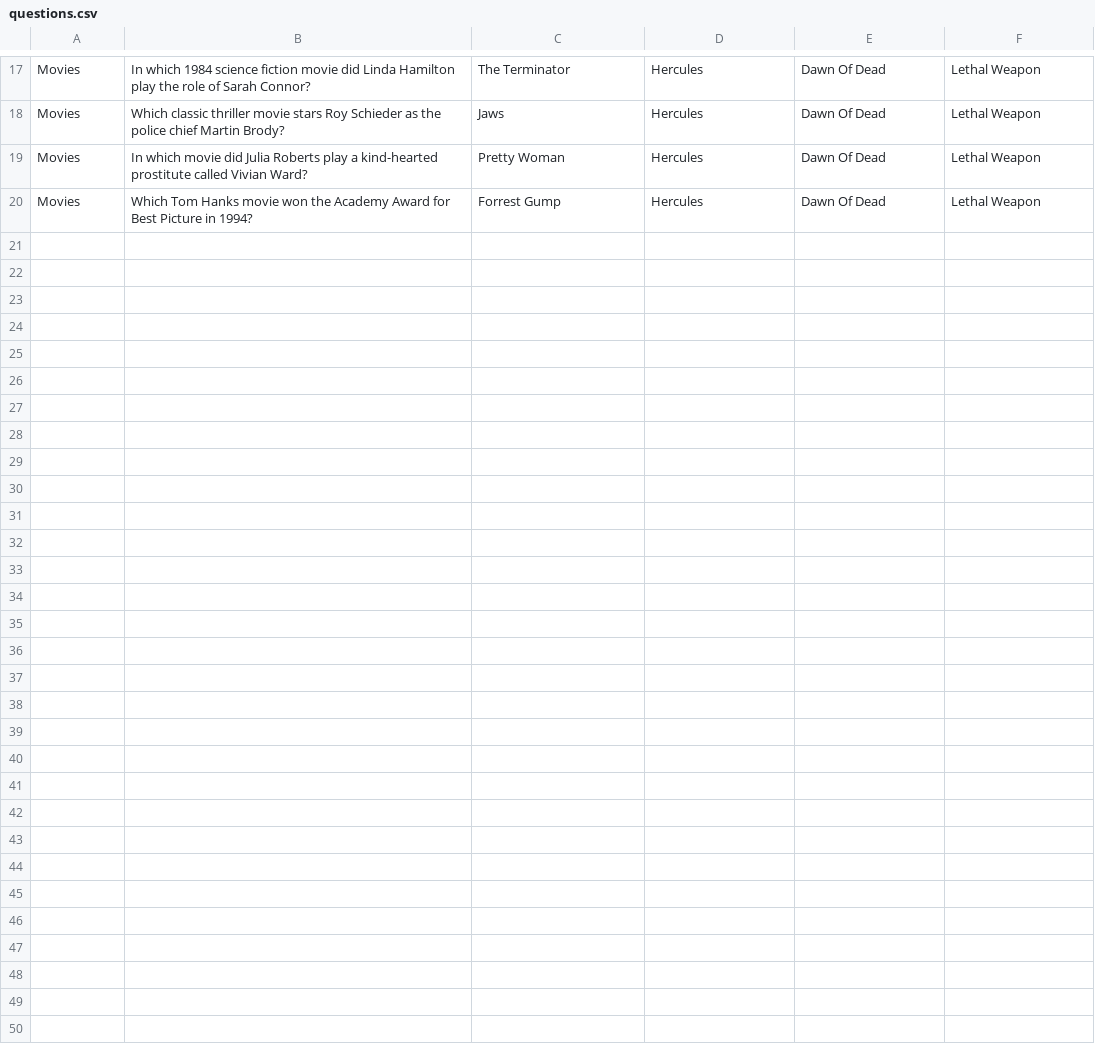
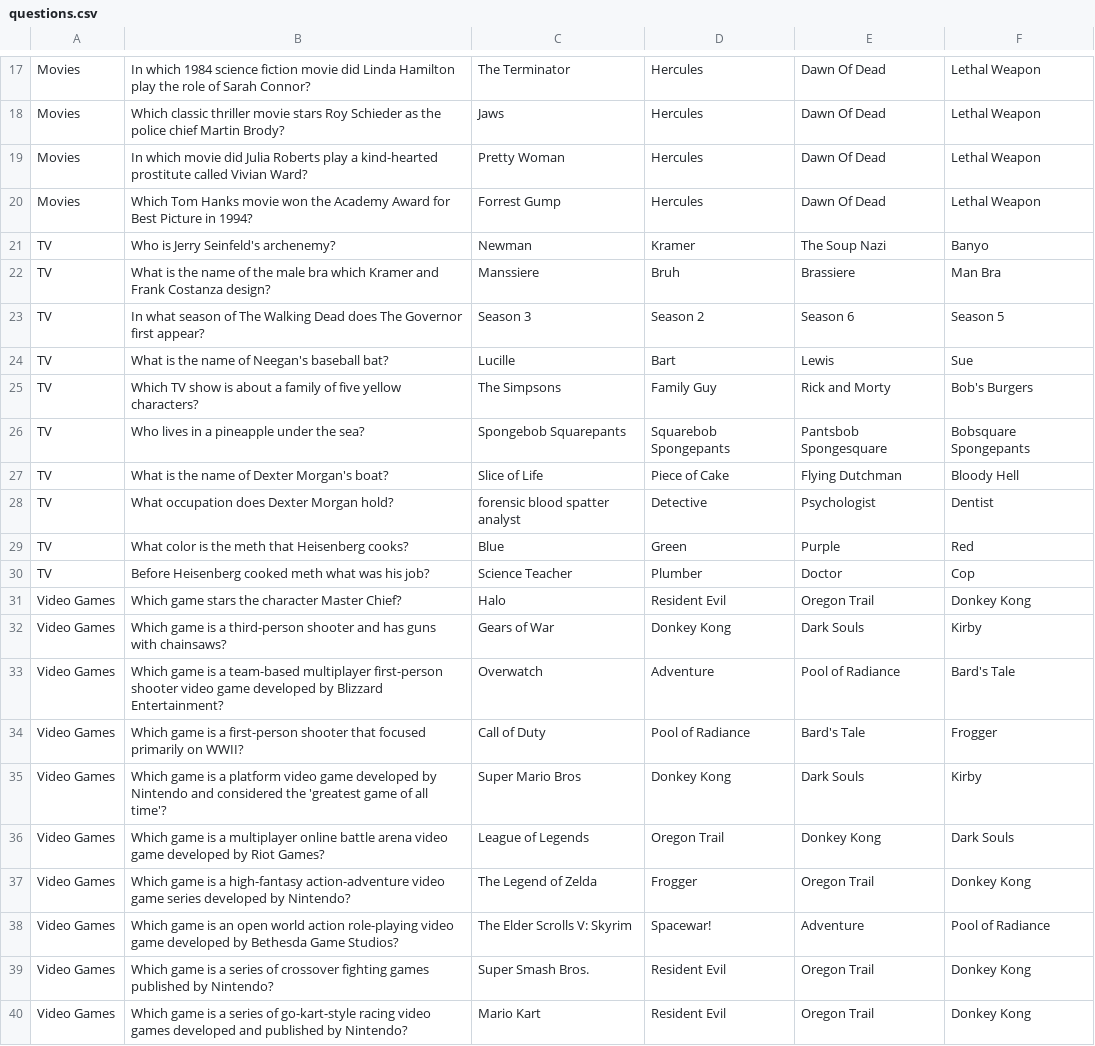
Before and after one commit to bnewbol6/Group-Project, a CSV file: questions.csv, drawn as a sheet; only a part is shown, gaps mark what is left out; the diff names each change by its address in the sheet, - before the commit and + after, or states it on an @@ line.

Commit message:
Update questions.csv
All 40 questions are added now.

```diff
--- a/questions.csv
+++ b/questions.csv
+row 21: TV | Who is Jerry Seinfeld's archenemy? | Newman | Kramer | The Soup Nazi | Banyo
+row 22: TV | What is the name of the male bra which Kramer and Frank Costanza design? | Manssiere | Bruh | Brassiere | Man Bra
+row 23: TV | In what season of The Walking Dead does The Governor first appear? | Season 3 | Season 2 | Season 6 | Season 5
+row 24: TV | What is the name of Neegan's baseball bat? | Lucille | Bart | Lewis | Sue
+row 25: TV | Which TV show is about a family of five yellow characters? | The Simpsons | Family Guy | Rick and Morty | Bob's Burgers
+row 26: TV | Who lives in a pineapple under the sea? | Spongebob Squarepants | Squarebob Spongepants | Pantsbob Spongesquare | Bobsquare Spongepants
+row 27: TV | What is the name of Dexter Morgan's boat? | Slice of Life | Piece of Cake | Flying Dutchman | Bloody Hell
+row 28: TV | What occupation does Dexter Morgan hold? | forensic blood spatter analyst | Detective | Psychologist | Dentist
+row 29: TV | What color is the meth that Heisenberg cooks? | Blue | Green | Purple | Red
+row 30: TV | Before Heisenberg cooked meth what was his job? | Science Teacher | Plumber | Doctor | Cop
+row 31: Video Games | Which game stars the character Master Chief? | Halo | Resident Evil | Oregon Trail | Donkey Kong
+row 32: Video Games | Which game is a third-person shooter and has guns with chainsaws? | Gears of War | Donkey Kong | Dark Souls | Kirby
+row 33: Video Games | Which game is a team-based multiplayer first-person shooter video game developed by Blizzard Entertainment? | Overwatch | Adventure | Pool of Radiance | Bard's Tale
+row 34: Video Games | Which game is a first-person shooter that focused primarily on WWII? | Call of Duty | Pool of Radiance | Bard's Tale | Frogger
+row 35: Video Games | Which game is a platform video game developed by Nintendo and considered the 'greatest game of all time'? | Super Mario Bros | Donkey Kong | Dark Souls | Kirby
+row 36: Video Games | Which game is a multiplayer online battle arena video game developed by Riot Games? | League of Legends | Oregon Trail | Donkey Kong | Dark Souls
+row 37: Video Games | Which game is a high-fantasy action-adventure video game series developed by Nintendo? | The Legend of Zelda | Frogger | Oregon Trail | Donkey Kong
+row 38: Video Games | Which game is an open world action role-playing video game developed by Bethesda Game Studios? | The Elder Scrolls V: Skyrim | Spacewar! | Adventure | Pool of Radiance
+row 39: Video Games | Which game is a series of crossover fighting games published by Nintendo? | Super Smash Bros. | Resident Evil | Oregon Trail | Donkey Kong
+row 40: Video Games | Which game is a series of go-kart-style racing video games developed and published by Nintendo? | Mario Kart | Resident Evil | Oregon Trail | Donkey Kong
```
